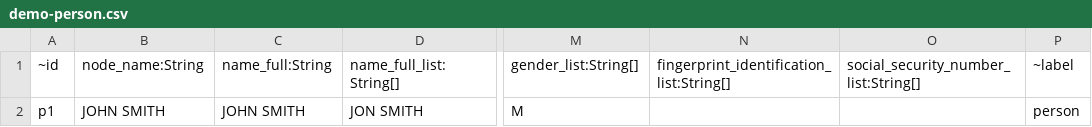
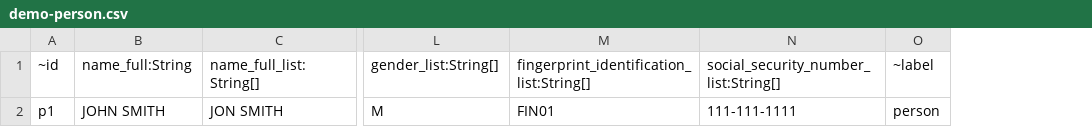
Before and after one commit to innvo/neptune-mocks, a CSV file: src/data/demo/gremlin/demo-person.csv, drawn as a sheet; only a part is shown, gaps mark what is left out; removed rows and columns are numbered as before the commit, all else as after; the diff names each change by its address in the sheet, - before the commit and + after, or states it on an @@ line.

```diff
--- a/src/data/demo/gremlin/demo-person.csv
+++ b/src/data/demo/gremlin/demo-person.csv
-column B (node_name:String), row 2: JOHN SMITH
-M2: (empty)
+M2: FIN01
-N2: (empty)
+N2: 111-111-1111
```
Also changed, not shown: 10 other files.
